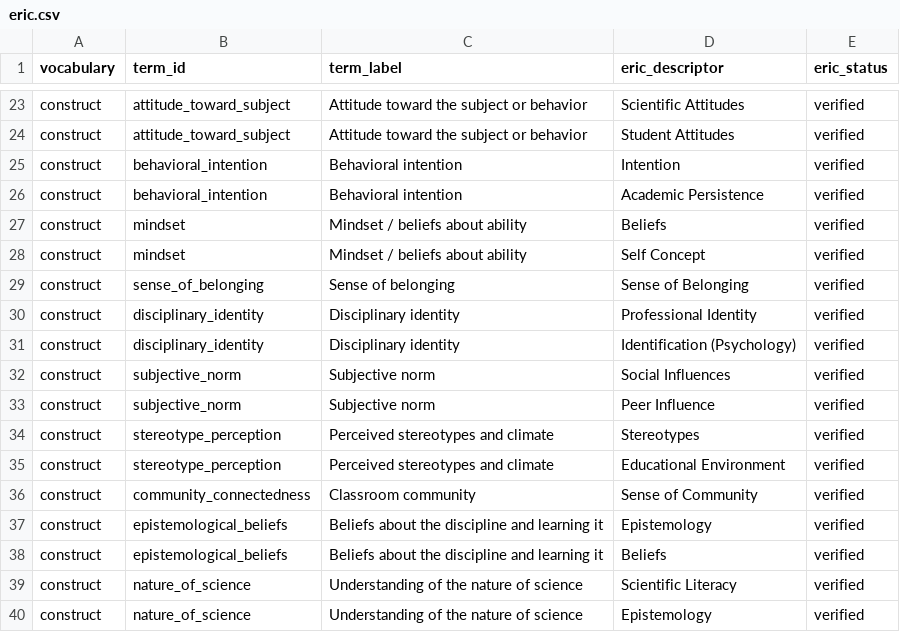
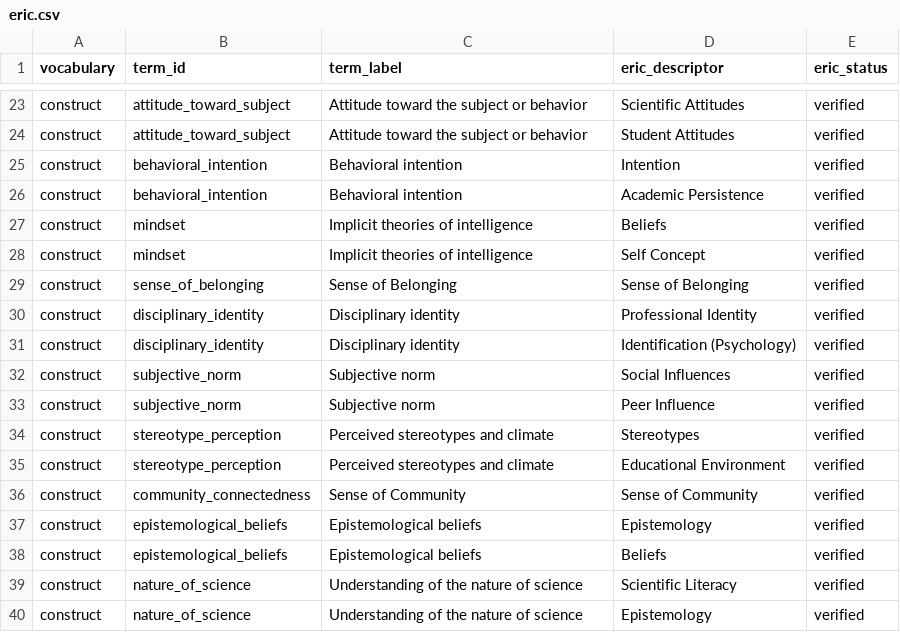
Before and after one commit to JLib271/humeta-profile, a CSV file: crosswalks/eric.csv, drawn as a sheet; only a part is shown, gaps mark what is left out; the diff covers the shown part only.

```diff
--- a/crosswalks/eric.csv
+++ b/crosswalks/eric.csv
@@ -26,5 +26,5 @@ construct,behavioral_intention,Behavioral intention,Intention,verified
 construct,behavioral_intention,Behavioral intention,Academic Persistence,verified
-construct,mindset,Mindset / beliefs about ability,Beliefs,verified
-construct,mindset,Mindset / beliefs about ability,Self Concept,verified
-construct,sense_of_belonging,Sense of belonging,Sense of Belonging,verified
+construct,mindset,Implicit theories of intelligence,Beliefs,verified
+construct,mindset,Implicit theories of intelligence,Self Concept,verified
+construct,sense_of_belonging,Sense of Belonging,Sense of Belonging,verified
 construct,disciplinary_identity,Disciplinary identity,Professional Identity,verified
@@ -35,5 +35,5 @@ construct,stereotype_perception,Perceived stereotypes and climate,Stereotypes,ve
 construct,stereotype_perception,Perceived stereotypes and climate,Educational Environment,verified
-construct,community_connectedness,Classroom community,Sense of Community,verified
-construct,epistemological_beliefs,Beliefs about the discipline and learning it,Epistemology,verified
-construct,epistemological_beliefs,Beliefs about the discipline and learning it,Beliefs,verified
+construct,community_connectedness,Sense of Community,Sense of Community,verified
+construct,epistemological_beliefs,Epistemological beliefs,Epistemology,verified
+construct,epistemological_beliefs,Epistemological beliefs,Beliefs,verified
 construct,nature_of_science,Understanding of the nature of science,Scientific Literacy,verified
```
Also changed, not shown: 13 edited cells elsewhere in this file, 2 other files.
